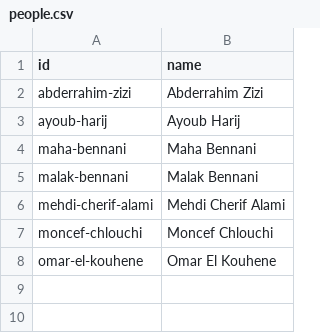
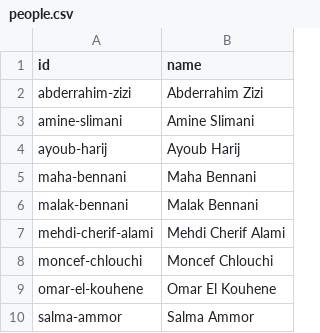
Before and after one commit to dy3l/yqGcHIiNPLS, a CSV file: data/people.csv, drawn as a sheet.

```diff
--- a/data/people.csv
+++ b/data/people.csv
@@ -2,2 +2,3 @@ id,name
 abderrahim-zizi,Abderrahim Zizi
+amine-slimani,Amine Slimani
 ayoub-harij,Ayoub Harij
@@ -8 +9,2 @@ moncef-chlouchi,Moncef Chlouchi
 omar-el-kouhene,Omar El Kouhene
+salma-ammor,Salma Ammor
```
Also changed, not shown: data/investors.csv, data/roles.csv, 1 other file.
